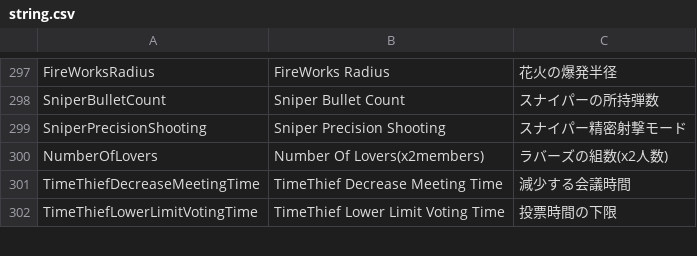
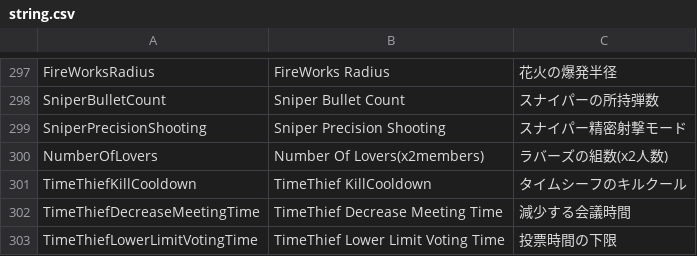
Before and after one commit to tukasa0001/TownOfHost, a CSV file: Resources/string.csv, drawn as a sheet; only a part is shown, gaps mark what is left out.

```diff
--- a/Resources/string.csv
+++ b/Resources/string.csv
@@ -300,2 +300,3 @@ SniperPrecisionShooting,Sniper Precision Shooting,スナイパー精密射撃モ
 NumberOfLovers,"Number Of Lovers(x2members)",ラバーズの組数(x2人数)
+TimeThiefKillCooldown,TimeThief KillCooldown,タイムシーフのキルクール
 TimeThiefDecreaseMeetingTime,TimeThief Decrease Meeting Time,減少する会議時間
```
Also changed, not shown: 3 other files.
